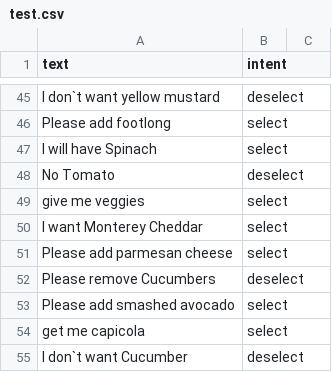
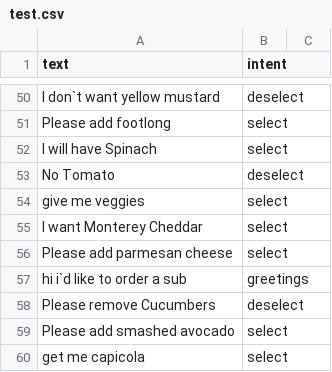
Before and after one commit to nvasu001/CS-733-Voice-Assistant-for-Food-Ordering, a CSV file: test.csv, drawn as a sheet; only a part is shown, gaps mark what is left out; the shorter side is filled out with more unchanged rows; the diff covers the shown part only.

```diff
--- a/test.csv
+++ b/test.csv
@@ -51,2 +56,3 @@ I want Monterey Cheddar,select
 Please add parmesan cheese,select
+hi i`d like to order a sub,greetings
 Please remove Cucumbers,deselect
```
Also changed, not shown: 5 added rows elsewhere in this file.
